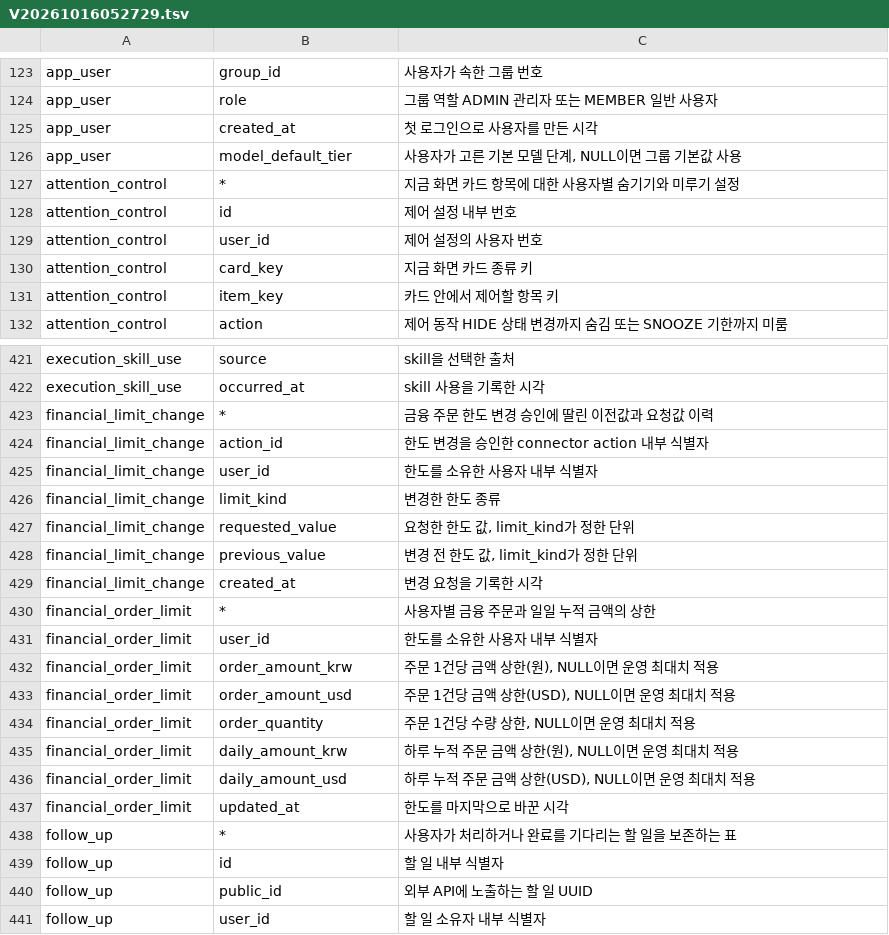
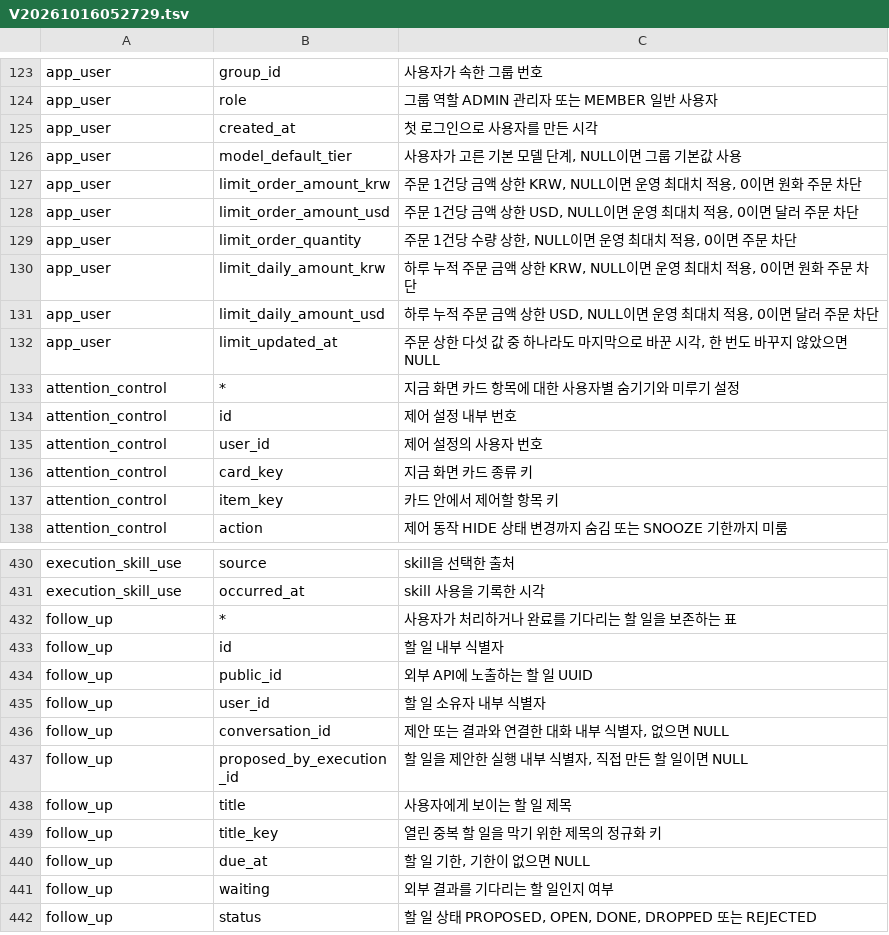
Before and after one commit to jon890/fos-assistant, a TSV file: backend/src/main/resources/db/comments/V20261016052729.tsv, drawn as a sheet; only a part is shown, gaps mark what is left out; the shorter side is filled out with more unchanged rows; removed rows and columns are numbered as before the commit, all else as after; the diff covers the shown part only; the diff names each change by its address in the sheet, - before the commit and + after, or states it on an @@ line.

Commit message:
fix(backend): 옮긴 금융 상한 컬럼에 COMMENT를 추가한다

```diff
--- a/backend/src/main/resources/db/comments/V20261016052729.tsv
+++ b/backend/src/main/resources/db/comments/V20261016052729.tsv
+row 127: app_user | limit_order_amount_krw | 주문 1건당 금액 상한 KRW, NULL이면 운영 최대치 적용, 0이면 원화 주문 차단
+row 128: app_user | limit_order_amount_usd | 주문 1건당 금액 상한 USD, NULL이면 운영 최대치 적용, 0이면 달러 주문 차단
+row 129: app_user | limit_order_quantity | 주문 1건당 수량 상한, NULL이면 운영 최대치 적용, 0이면 주문 차단
+row 130: app_user | limit_daily_amount_krw | 하루 누적 주문 금액 상한 KRW, NULL이면 운영 최대치 적용, 0이면 원화 주문 차단
+row 131: app_user | limit_daily_amount_usd | 하루 누적 주문 금액 상한 USD, NULL이면 운영 최대치 적용, 0이면 달러 주문 차단
+row 132: app_user | limit_updated_at | 주문 상한 다섯 값 중 하나라도 마지막으로 바꾼 시각, 한 번도 바꾸지 않았으면 NULL
-row 423: financial_limit_change | * | 금융 주문 한도 변경 승인에 딸린 이전값과 요청값 이력
-row 424: financial_limit_change | action_id | 한도 변경을 승인한 connector action 내부 식별자
-row 425: financial_limit_change | user_id | 한도를 소유한 사용자 내부 식별자
-row 426: financial_limit_change | limit_kind | 변경한 한도 종류
-row 427: financial_limit_change | requested_value | 요청한 한도 값, limit_kind가 정한 단위
-row 428: financial_limit_change | previous_value | 변경 전 한도 값, limit_kind가 정한 단위
-row 429: financial_limit_change | created_at | 변경 요청을 기록한 시각
-row 430: financial_order_limit | * | 사용자별 금융 주문과 일일 누적 금액의 상한
-row 431: financial_order_limit | user_id | 한도를 소유한 사용자 내부 식별자
-row 432: financial_order_limit | order_amount_krw | 주문 1건당 금액 상한(원), NULL이면 운영 최대치 적용
-row 433: financial_order_limit | order_amount_usd | 주문 1건당 금액 상한(USD), NULL이면 운영 최대치 적용
-row 434: financial_order_limit | order_quantity | 주문 1건당 수량 상한, NULL이면 운영 최대치 적용
-row 435: financial_order_limit | daily_amount_krw | 하루 누적 주문 금액 상한(원), NULL이면 운영 최대치 적용
-row 436: financial_order_limit | daily_amount_usd | 하루 누적 주문 금액 상한(USD), NULL이면 운영 최대치 적용
-row 437: financial_order_limit | updated_at | 한도를 마지막으로 바꾼 시각
```
Also changed, not shown: 3 added rows elsewhere in this file.
